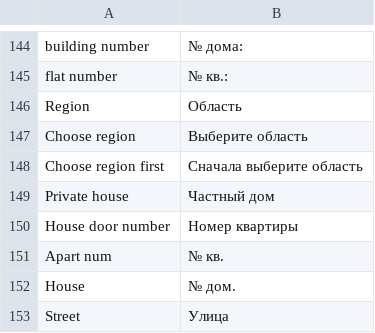
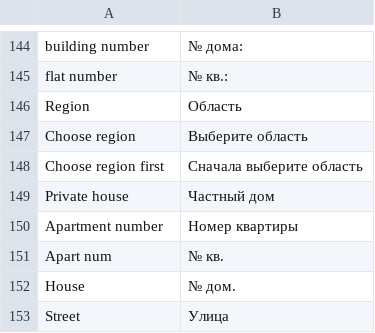
Before and after one commit to PerspectiveTeam/NovaposhtaShipping, a CSV file: i18n/ru_RU.csv, drawn as a sheet; only a part is shown, gaps mark what is left out.

```diff
--- a/i18n/ru_RU.csv
+++ b/i18n/ru_RU.csv
@@ -149,3 +149,3 @@
 "Private house","Частный дом"
-"House door number","Номер квартиры"
+"Apartment number","Номер квартиры"
 "Apart num","№ кв."
```
Also changed, not shown: i18n/en_US.csv, i18n/uk_UA.csv, 1 other file.
